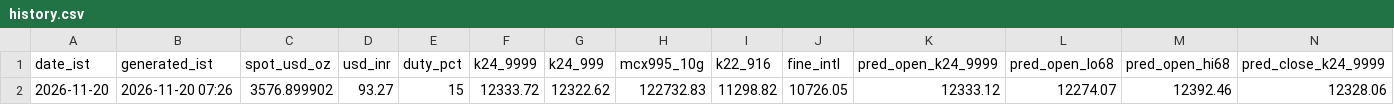
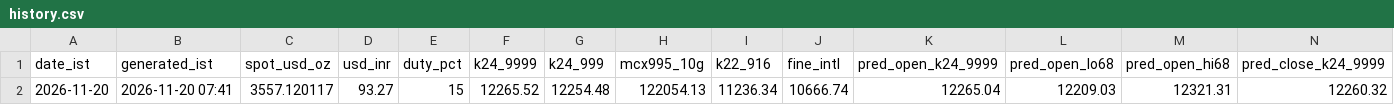
Before and after one commit to jsankr/AurumCast, a CSV file: docs/history.csv, drawn as a sheet; only a part is shown; removed rows and columns are numbered as before the commit, all else as after; rows hold the shown columns only; the diff names each change by its address in the sheet, - before the commit and + after, or states it on an @@ line.

```diff
--- a/docs/history.csv
+++ b/docs/history.csv
-row 2: 2026-11-20 | 2026-11-20 07:26 | 3576.899902 | 93.27 | 15 | 12333.72 | 12322.62 | 122732.83 | 11298.82 | 10726.05 | 12333.12 | 12274.07 | 12392.46 | 12328.06
+row 2: 2026-11-20 | 2026-11-20 07:41 | 3557.120117 | 93.27 | 15 | 12265.52 | 12254.48 | 122054.13 | 11236.34 | 10666.74 | 12265.04 | 12209.03 | 12321.31 | 12260.32
```
Also changed, not shown: 33 other files.
